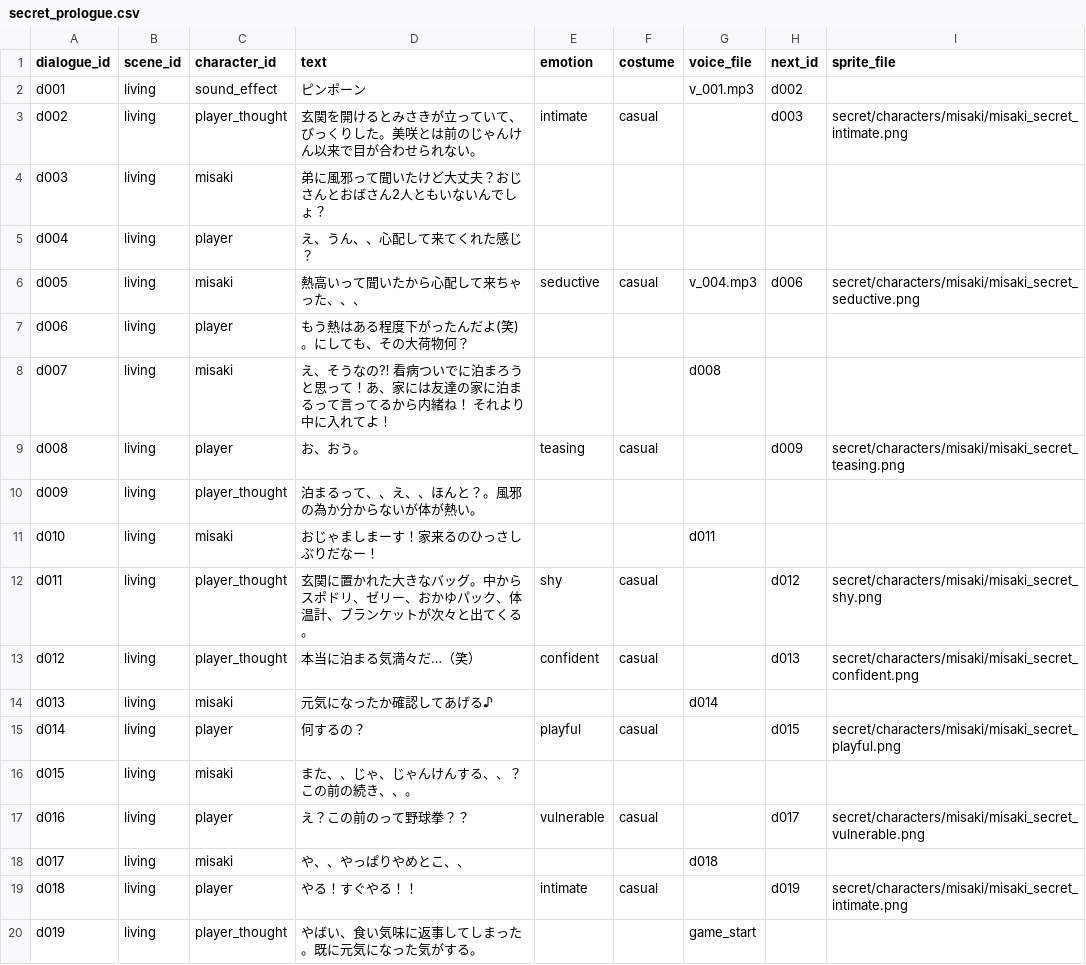
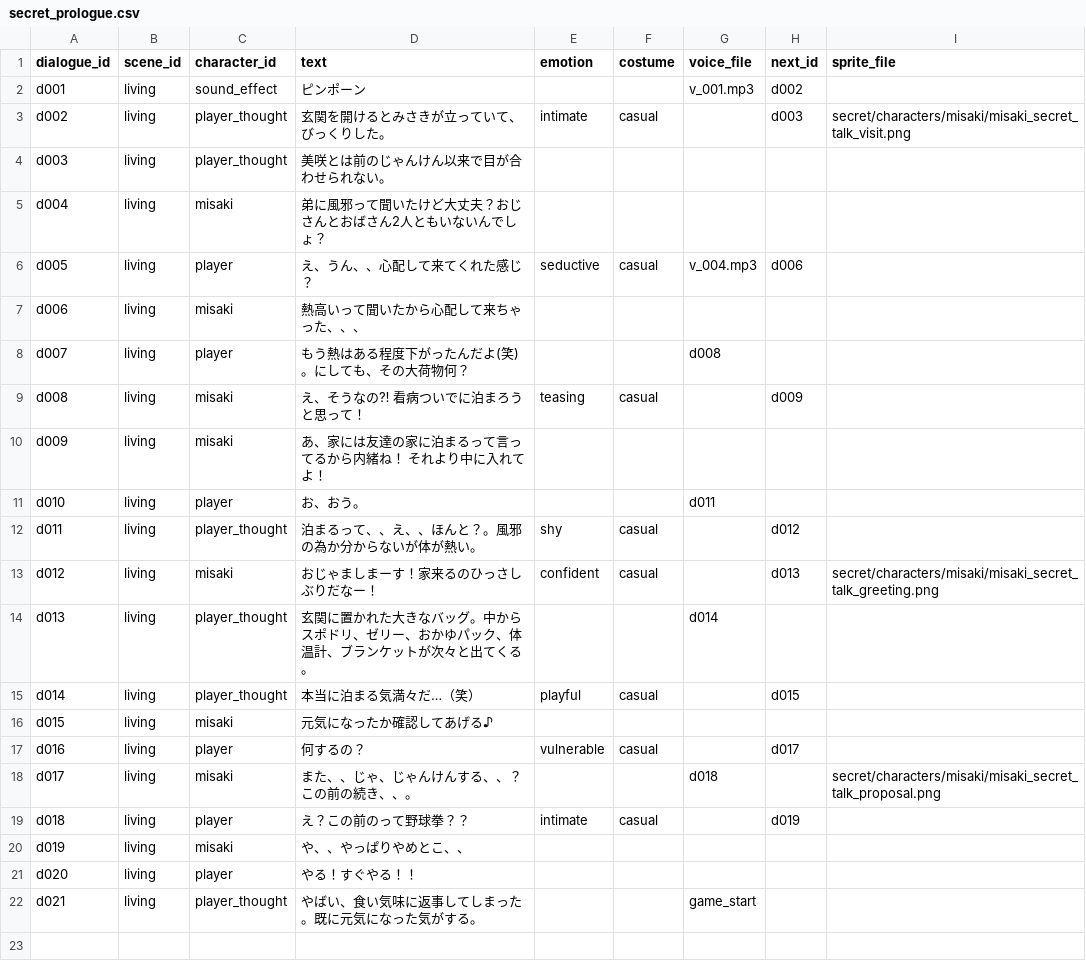
Before and after one commit to ayato-pg/futari-no-himitsu-yakyuken, a CSV file: assets/data/csv/secret_prologue.csv, drawn as a sheet.

```diff
--- a/assets/data/csv/secret_prologue.csv
+++ b/assets/data/csv/secret_prologue.csv
@@ -2,19 +2,21 @@
 d001,living,sound_effect,ピンポーン,,,v_001.mp3,d002,
-d002,living,player_thought,玄関を開けるとみさきが立っていて、びっくりした。美咲とは前のじゃんけん以来で目が合わせられない。,intimate,casual,,d003,secret/characters/misaki/misaki_secret_intimate.png
-d003,living,misaki,弟に風邪って聞いたけど大丈夫？おじさんとおばさん2人ともいないんでしょ？ ,,,,,
-d004,living,player,え、うん、、心配して来てくれた感じ？,,,,,
-d005,living,misaki,熱高いって聞いたから心配して来ちゃった、、、,seductive,casual,v_004.mp3,d006,secret/characters/misaki/misaki_secret_seductive.png
-d006,living,player,もう熱はある程度下がったんだよ(笑)。にしても、その大荷物何？,,,,,
-d007,living,misaki,え、そうなの⁈  看病ついでに泊まろうと思って！あ、家には友達の家に泊まるって言ってるから内緒ね！ それより中に入れてよ！,,,d008,,
-d008,living,player,お、おう。,teasing,casual,,d009,secret/characters/misaki/misaki_secret_teasing.png
-d009,living,player_thought,泊まるって、、え、、ほんと？。風邪の為か分からないが体が熱い。,,,,,
-d010,living,misaki,おじゃましまーす！家来るのひっさしぶりだなー！,,,d011,,
-d011,living,player_thought,玄関に置かれた大きなバッグ。中からスポドリ、ゼリー、おかゆパック、体温計、ブランケットが次々と出てくる。,shy,casual,,d012,secret/characters/misaki/misaki_secret_shy.png
-d012,living,player_thought,本当に泊まる気満々だ…（笑）,confident,casual,,d013,secret/characters/misaki/misaki_secret_confident.png
-d013,living,misaki,元気になったか確認してあげる♪,,,d014,,
-d014,living,player,何するの？,playful,casual,,d015,secret/characters/misaki/misaki_secret_playful.png
-d015,living,misaki,また、、じゃ、じゃんけんする、、？この前の続き、、。,,,,,
-d016,living,player,え？この前のって野球拳？？,vulnerable,casual,,d017,secret/characters/misaki/misaki_secret_vulnerable.png
-d017,living,misaki,や、、やっぱりやめとこ、、,,,d018,,
-d018,living,player,やる！すぐやる！！,intimate,casual,,d019,secret/characters/misaki/misaki_secret_intimate.png
-d019,living,player_thought,やばい、食い気味に返事してしまった。既に元気になった気がする。,,,game_start,,
+d002,living,player_thought,玄関を開けるとみさきが立っていて、びっくりした。,intimate,casual,,d003,secret/characters/misaki/misaki_secret_talk_visit.png
+d003,living,player_thought,美咲とは前のじゃんけん以来で目が合わせられない。,,,,,
+d004,living,misaki,弟に風邪って聞いたけど大丈夫？おじさんとおばさん2人ともいないんでしょ？ ,,,,,
+d005,living,player,え、うん、、心配して来てくれた感じ？,seductive,casual,v_004.mp3,d006,
+d006,living,misaki,熱高いって聞いたから心配して来ちゃった、、、,,,,,
+d007,living,player,もう熱はある程度下がったんだよ(笑)。にしても、その大荷物何？,,,d008,,
+d008,living,misaki,え、そうなの⁈  看病ついでに泊まろうと思って！,teasing,casual,,d009,
+d009,living,misaki,あ、家には友達の家に泊まるって言ってるから内緒ね！ それより中に入れてよ！,,,,,
+d010,living,player,お、おう。,,,d011,,
+d011,living,player_thought,泊まるって、、え、、ほんと？。風邪の為か分からないが体が熱い。,shy,casual,,d012,
+d012,living,misaki,おじゃましまーす！家来るのひっさしぶりだなー！,confident,casual,,d013,secret/characters/misaki/misaki_secret_talk_greeting.png
+d013,living,player_thought,玄関に置かれた大きなバッグ。中からスポドリ、ゼリー、おかゆパック、体温計、ブランケットが次々と出てくる。,,,d014,,
+d014,living,player_thought,本当に泊まる気満々だ…（笑）,playful,casual,,d015,
+d015,living,misaki,元気になったか確認してあげる♪,,,,,
+d016,living,player,何するの？,vulnerable,casual,,d017,
+d017,living,misaki,また、、じゃ、じゃんけんする、、？この前の続き、、。,,,d018,,secret/characters/misaki/misaki_secret_talk_proposal.png
+d018,living,player,え？この前のって野球拳？？,intimate,casual,,d019,
+d019,living,misaki,や、、やっぱりやめとこ、、,,,,,
+d020,living,player,やる！すぐやる！！,,,,,
+d021,living,player_thought,やばい、食い気味に返事してしまった。既に元気になった気がする。,,,game_start,,
```
Also changed, not shown: 11 other files.
